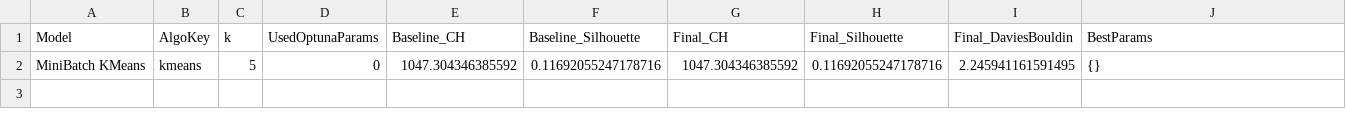
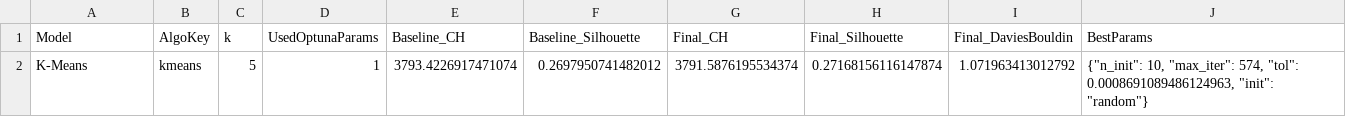
Before and after one commit to ltlguy214/chatbot_new, a CSV file: DA/final_data/p2_best_model_results.csv, drawn as a sheet.

```diff
--- a/DA/final_data/p2_best_model_results.csv
+++ b/DA/final_data/p2_best_model_results.csv
@@ -1,2 +1,2 @@
 Model,AlgoKey,k,UsedOptunaParams,Baseline_CH,Baseline_Silhouette,Final_CH,Final_Silhouette,Final_DaviesBouldin,BestParams
-MiniBatch KMeans,kmeans,5,0,1047.304346385592,0.11692055247178716,1047.304346385592,0.11692055247178716,2.245941161591495,{}
+K-Means,kmeans,5,1,3793.4226917471074,0.2697950741482012,3791.5876195534374,0.27168156116147874,1.071963413012792,"{""n_init"": 10, ""max_iter"": 574, ""tol"": 0.0008691089486124963, ""init"": ""random""}"
```
Also changed, not shown: DA/final_data/p2_kmeans_optimization.csv, scripts/test_case_evalution/final_thesis_evaluation_report.csv, 35 other files.
